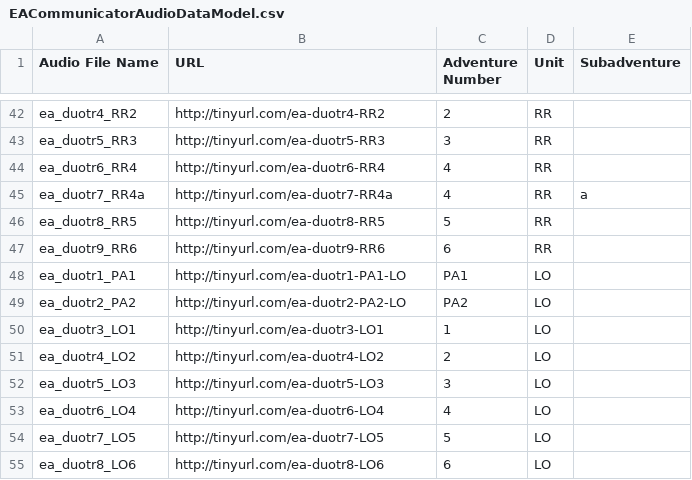
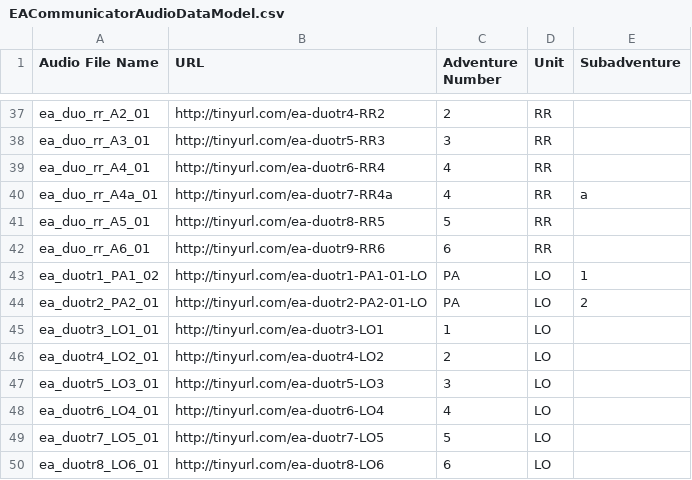
Before and after one commit to mrplants/EACommunicator, a CSV file: EACommunicatorAudioDataModel.csv, drawn as a sheet; only a part is shown, gaps mark what is left out; addresses are those after the commit; the diff covers the shown part only; the diff names each change by its address in the sheet, - before the commit and + after, or states it on an @@ line.

Commit message:
Fixed bugs with new audio files. New paradigm for adding audio files.

```diff
--- a/EACommunicatorAudioDataModel.csv
+++ b/EACommunicatorAudioDataModel.csv
-A37 (Audio File Name): ea_duotr4_RR2
+A37 (Audio File Name): ea_duo_rr_A2_01
-A38 (Audio File Name): ea_duotr5_RR3
+A38 (Audio File Name): ea_duo_rr_A3_01
-A39 (Audio File Name): ea_duotr6_RR4
+A39 (Audio File Name): ea_duo_rr_A4_01
-A40 (Audio File Name): ea_duotr7_RR4a
+A40 (Audio File Name): ea_duo_rr_A4a_01
-A41 (Audio File Name): ea_duotr8_RR5
+A41 (Audio File Name): ea_duo_rr_A5_01
-A42 (Audio File Name): ea_duotr9_RR6
+A42 (Audio File Name): ea_duo_rr_A6_01
-A43 (Audio File Name): ea_duotr1_PA1
+A43 (Audio File Name): ea_duotr1_PA1_02
-B43 (URL): http://tinyurl.com/ea-duotr1-PA1-LO
+B43 (URL): http://tinyurl.com/ea-duotr1-PA1-01-LO
-C43 (Adventure Number): PA1
+C43 (Adventure Number): PA
-E43 (Subadventure): (empty)
+E43 (Subadventure): 1
-A44 (Audio File Name): ea_duotr2_PA2
+A44 (Audio File Name): ea_duotr2_PA2_01
-B44 (URL): http://tinyurl.com/ea-duotr2-PA2-LO
+B44 (URL): http://tinyurl.com/ea-duotr2-PA2-01-LO
-C44 (Adventure Number): PA2
+C44 (Adventure Number): PA
-E44 (Subadventure): (empty)
+E44 (Subadventure): 2
-A45 (Audio File Name): ea_duotr3_LO1
+A45 (Audio File Name): ea_duotr3_LO1_01
-A46 (Audio File Name): ea_duotr4_LO2
+A46 (Audio File Name): ea_duotr4_LO2_01
-A47 (Audio File Name): ea_duotr5_LO3
+A47 (Audio File Name): ea_duotr5_LO3_01
-A48 (Audio File Name): ea_duotr6_LO4
+A48 (Audio File Name): ea_duotr6_LO4_01
-A49 (Audio File Name): ea_duotr7_LO5
+A49 (Audio File Name): ea_duotr7_LO5_01
-A50 (Audio File Name): ea_duotr8_LO6
+A50 (Audio File Name): ea_duotr8_LO6_01
```
Also changed, not shown: 1 added row, 6 removed rows and 56 edited cells elsewhere in this file, 36 other files.
